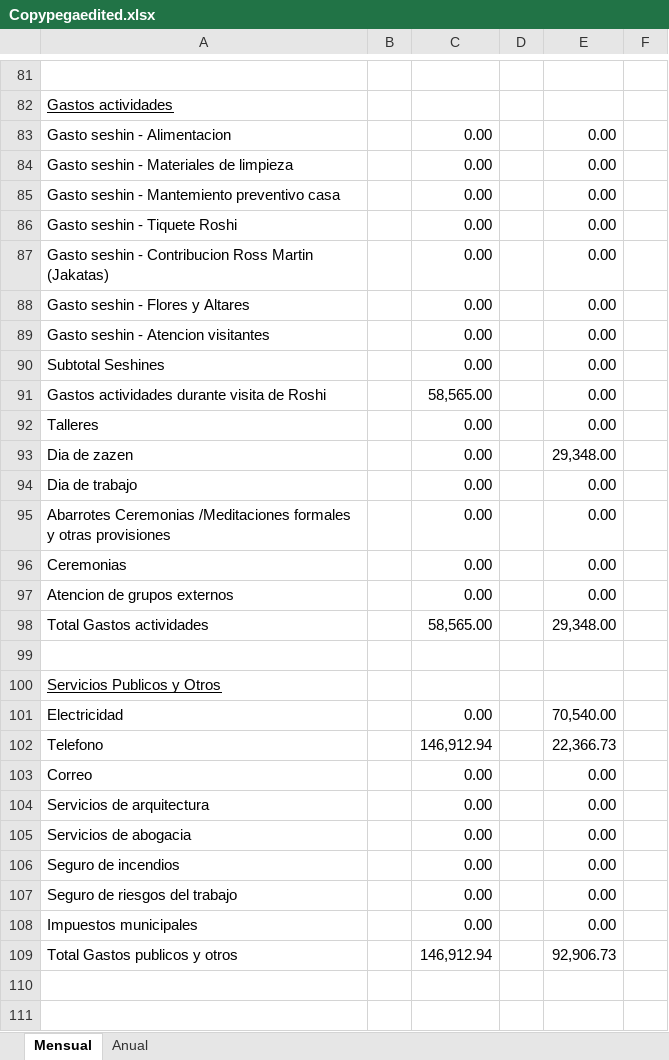
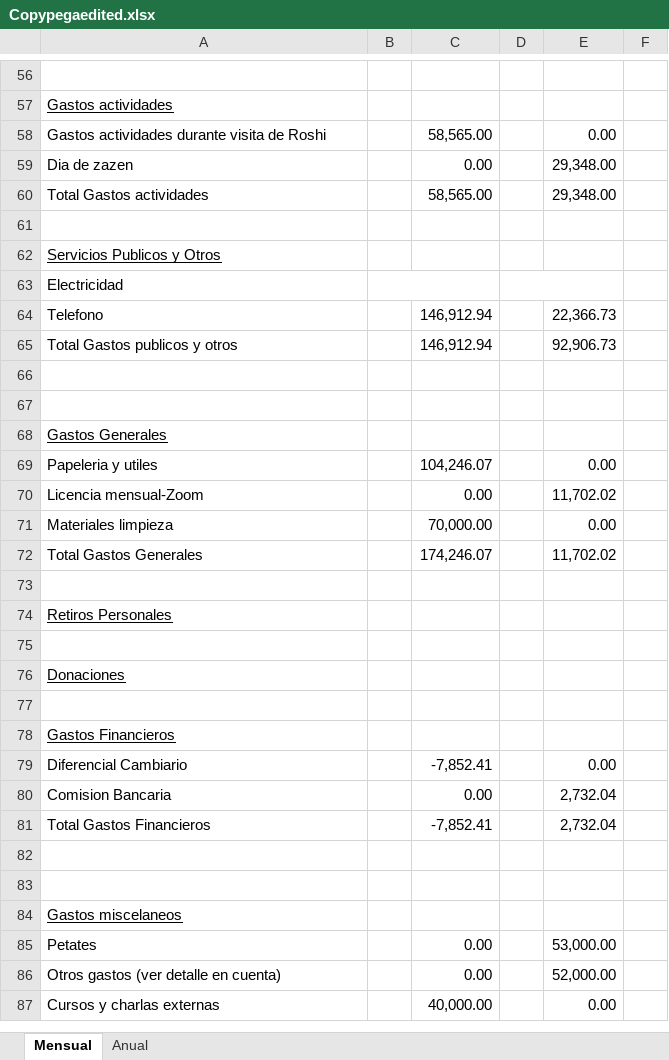
Before and after one commit to cheva141083/CZreport, an Excel workbook: Copypegaedited.xlsx, sheet Mensual, drawn as a sheet; only a part is shown, gaps mark what is left out; the shorter side is filled out with more unchanged rows; values as stored, in another font and other column widths than the file's, no borders; removed rows and columns are numbered as before the commit, all else as after; the diff covers the shown part only; the diff names each change by its address in the sheet, - before the commit and + after, or states it on an @@ line.

Commit message:
Final version mensual

```diff
--- a/Copypegaedited.xlsx (sheet Mensual)
+++ b/Copypegaedited.xlsx (sheet Mensual)
-row 83: Gasto seshin - Alimentacion |  | 0.00 |  | 0.00
-row 84: Gasto seshin - Materiales de limpieza |  | 0.00 |  | 0.00
-row 85: Gasto seshin - Mantemiento preventivo casa |  | 0.00 |  | 0.00
-row 86: Gasto seshin - Tiquete Roshi |  | 0.00 |  | 0.00
-row 87: Gasto seshin - Contribucion Ross Martin (Jakatas) |  | 0.00 |  | 0.00
-row 88: Gasto seshin - Flores y Altares |  | 0.00 |  | 0.00
-row 89: Gasto seshin - Atencion visitantes |  | 0.00 |  | 0.00
-row 90: Subtotal Seshines |  | 0.00 |  | 0.00
-row 92: Talleres |  | 0.00 |  | 0.00
-row 94: Dia de trabajo |  | 0.00 |  | 0.00
-row 95: Abarrotes Ceremonias /Meditaciones formales y otras provisiones |  | 0.00 |  | 0.00
-row 96: Ceremonias |  | 0.00 |  | 0.00
-row 97: Atencion de grupos externos |  | 0.00 |  | 0.00
+B63:C63 merged
-C63: 0.00
+C63: (empty)
+D63:E63 merged
-E63: 70,540.00
+E63: (empty)
-row 103: Correo |  | 0.00 |  | 0.00
-row 104: Servicios de arquitectura |  | 0.00 |  | 0.00
-row 105: Servicios de abogacia |  | 0.00 |  | 0.00
-row 106: Seguro de incendios |  | 0.00 |  | 0.00
-row 107: Seguro de riesgos del trabajo |  | 0.00 |  | 0.00
-row 108: Impuestos municipales |  | 0.00 |  | 0.00
```
Also changed, not shown: 53 removed rows, 4 edited cells, cell formats and merged cells elsewhere in this sheet, 1 other file.
